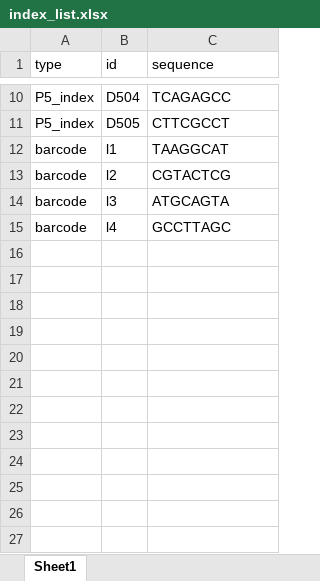
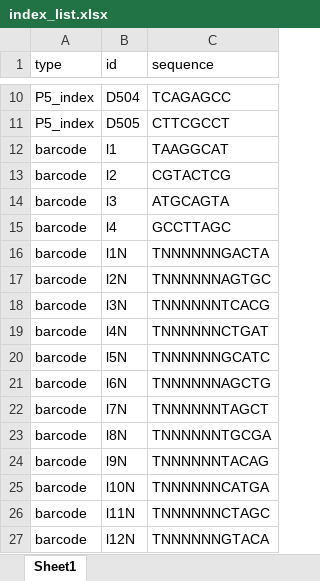
Before and after one commit to krdav/tRNA-charge-seq, an Excel workbook: 1-fastq_processing/index_list.xlsx, sheet Sheet1, drawn as a sheet; only a part is shown, gaps mark what is left out; values as stored, in another font and other column widths than the file's, no borders; the diff names each change by its address in the sheet, - before the commit and + after, or states it on an @@ line.

Commit message:
new barcodes, work in progress

```diff
--- a/1-fastq_processing/index_list.xlsx (sheet Sheet1)
+++ b/1-fastq_processing/index_list.xlsx (sheet Sheet1)
+row 16: barcode | l1N | TNNNNNNGACTA
+row 17: barcode | l2N | TNNNNNNAGTGC
+row 18: barcode | l3N | TNNNNNNTCACG
+row 19: barcode | l4N | TNNNNNNCTGAT
+row 20: barcode | l5N | TNNNNNNGCATC
+row 21: barcode | l6N | TNNNNNNAGCTG
+row 22: barcode | l7N | TNNNNNNTAGCT
+row 23: barcode | l8N | TNNNNNNTGCGA
+row 24: barcode | l9N | TNNNNNNTACAG
+row 25: barcode | l10N | TNNNNNNCATGA
+row 26: barcode | l11N | TNNNNNNCTAGC
+row 27: barcode | l12N | TNNNNNNGTACA
```
Also changed, not shown: 9 other files.
